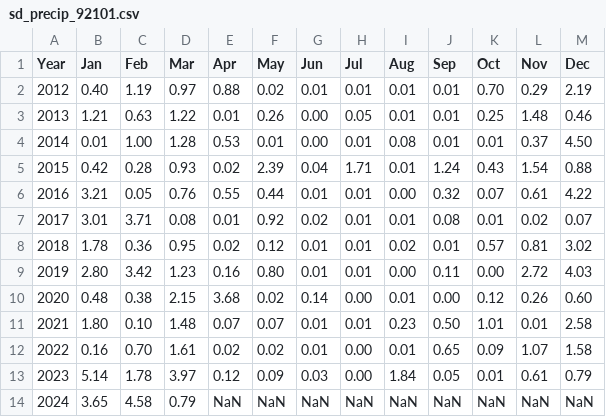
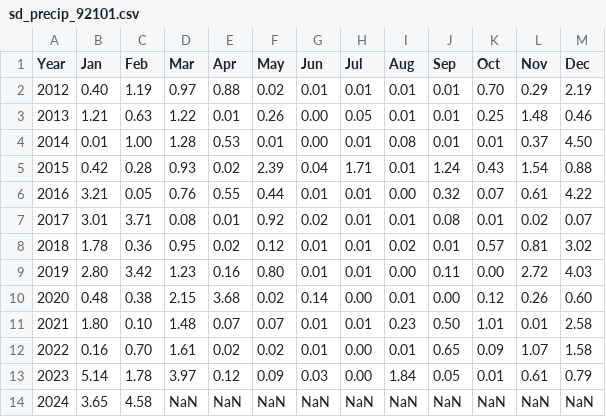
Before and after one commit to phentos/does-rain-increase-unsheltered-homelessness, a CSV file: adata/sd_precip_92101.csv, drawn as a sheet.

Commit message:
add dataset info, remove extra month from precip, copy merge code, #1 progress

```diff
--- a/adata/sd_precip_92101.csv
+++ b/adata/sd_precip_92101.csv
@@ -13,2 +13,2 @@ Year, Jan, Feb, Mar, Apr, May, Jun, Jul, Aug, Sep, Oct, Nov, Dec
 2023, 5.14, 1.78, 3.97, 0.12, 0.09, 0.03, 0.00, 1.84, 0.05, 0.01, 0.61, 0.79
-2024, 3.65, 4.58, 0.79, NaN, NaN, NaN, NaN, NaN, NaN, NaN, NaN, NaN
+2024, 3.65, 4.58, NaN, NaN, NaN, NaN, NaN, NaN, NaN, NaN, NaN, NaN
```
Also changed, not shown: 1 other file.
